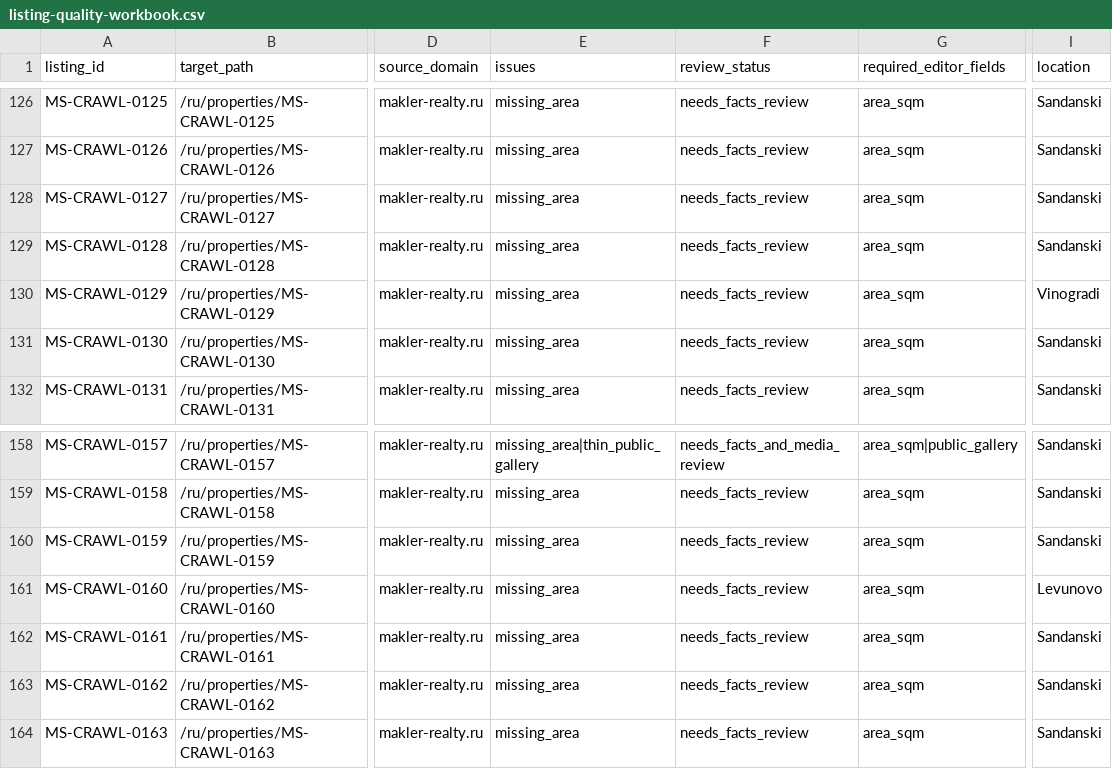
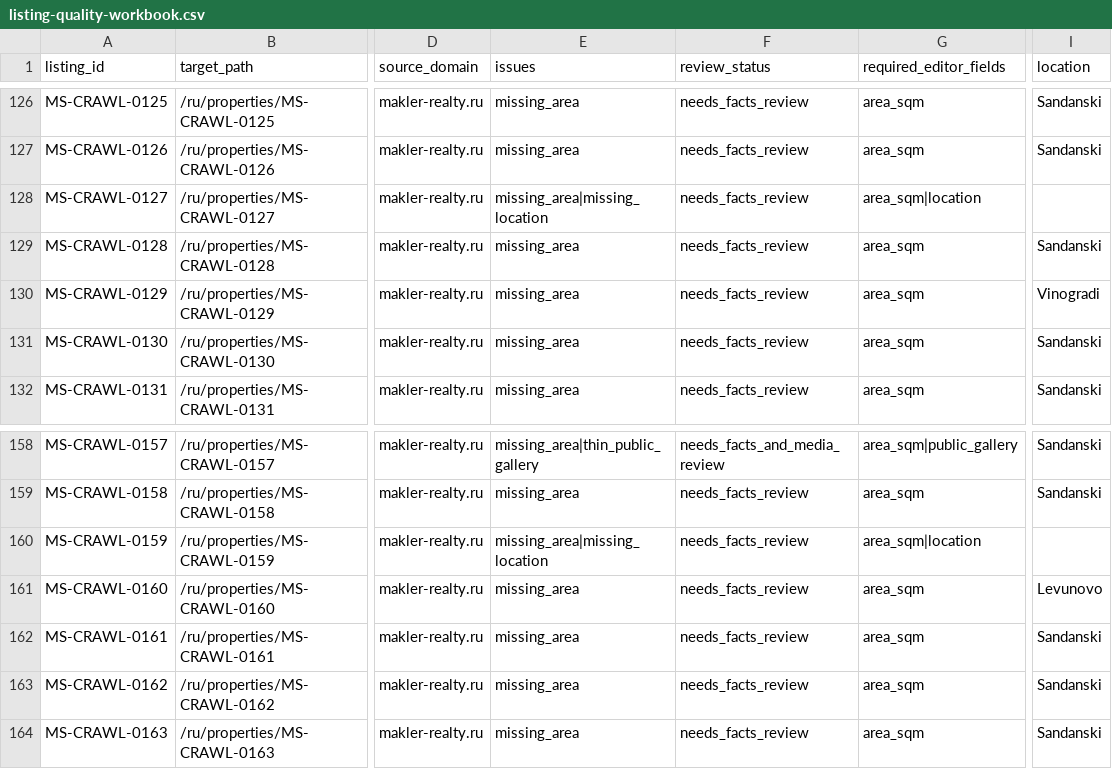
Before and after one commit to ms-realty/ms-realty, a CSV file: production/data/listing-quality-workbook.csv, drawn as a sheet; only a part is shown, gaps mark what is left out; the diff names each change by its address in the sheet, - before the commit and + after, or states it on an @@ line.

```diff
--- a/production/data/listing-quality-workbook.csv
+++ b/production/data/listing-quality-workbook.csv
-E128 (issues): missing_area
+E128 (issues): missing_area|missing_location
-G128 (required_editor_fields): area_sqm
+G128 (required_editor_fields): area_sqm|location
-I128 (location): Sandanski
+I128 (location): (empty)
-E160 (issues): missing_area
+E160 (issues): missing_area|missing_location
-G160 (required_editor_fields): area_sqm
+G160 (required_editor_fields): area_sqm|location
-I160 (location): Sandanski
+I160 (location): (empty)
```
Also changed, not shown: production/data/listing-quality-review-draft.csv, 32 other files.
